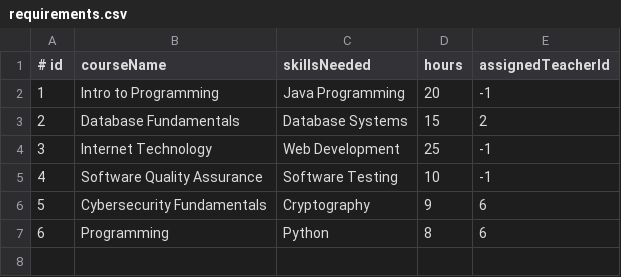
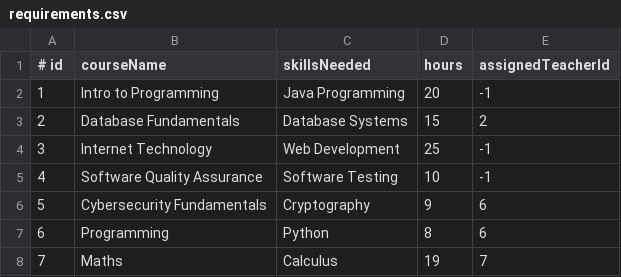
Before and after one commit to puffhannah/Software-Engineering-AE2, a CSV file: data/requirements.csv, drawn as a sheet; the diff names each change by its address in the sheet, - before the commit and + after, or states it on an @@ line.

```diff
--- a/data/requirements.csv
+++ b/data/requirements.csv
+row 8: 7 | Maths | Calculus | 19 | 7
```
Also changed, not shown: data/teachers.csv.
